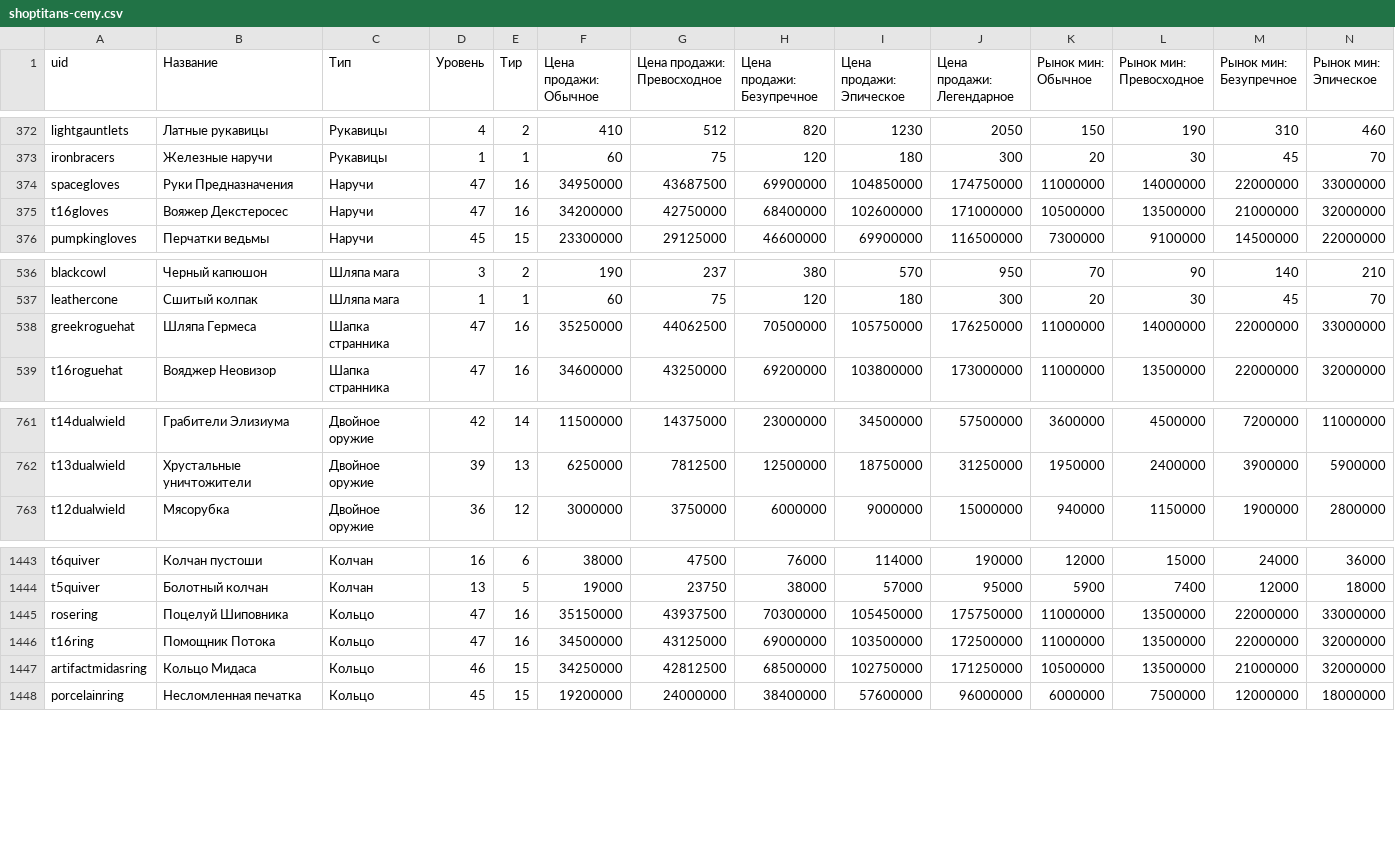
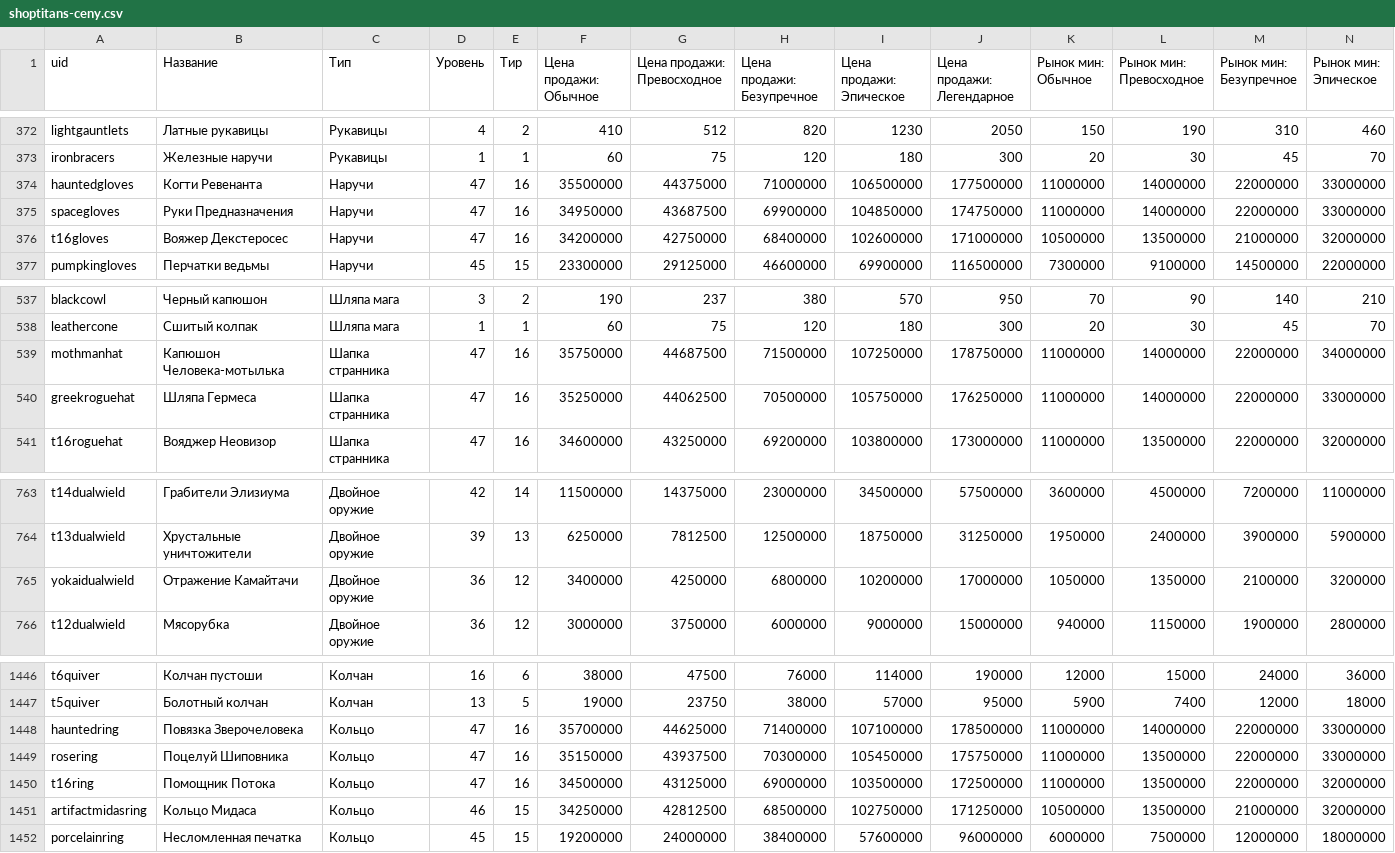
Before and after one commit to fast-pay-store/digital-world, a CSV file: shoptitans-spravochnik/shoptitans-ceny.csv, drawn as a sheet; only a part is shown, gaps mark what is left out; rows hold the shown columns only; the diff names each change by its address in the sheet, - before the commit and + after, or states it on an @@ line.

```diff
--- a/shoptitans-spravochnik/shoptitans-ceny.csv
+++ b/shoptitans-spravochnik/shoptitans-ceny.csv
+row 374: hauntedgloves | Когти Ревенанта | Наручи | 47 | 16 | 35500000 | 44375000 | 71000000 | 106500000 | 177500000 | 11000000 | 14000000 | 22000000 | 33000000
+row 539: mothmanhat | Капюшон Человека-мотылька | Шапка странника | 47 | 16 | 35750000 | 44687500 | 71500000 | 107250000 | 178750000 | 11000000 | 14000000 | 22000000 | 34000000
+row 765: yokaidualwield | Отражение Камайтачи | Двойное оружие | 36 | 12 | 3400000 | 4250000 | 6800000 | 10200000 | 17000000 | 1050000 | 1350000 | 2100000 | 3200000
+row 1448: hauntedring | Повязка Зверочеловека | Кольцо | 47 | 16 | 35700000 | 44625000 | 71400000 | 107100000 | 178500000 | 11000000 | 14000000 | 22000000 | 33000000
```
Also changed, not shown: 45 other files.
